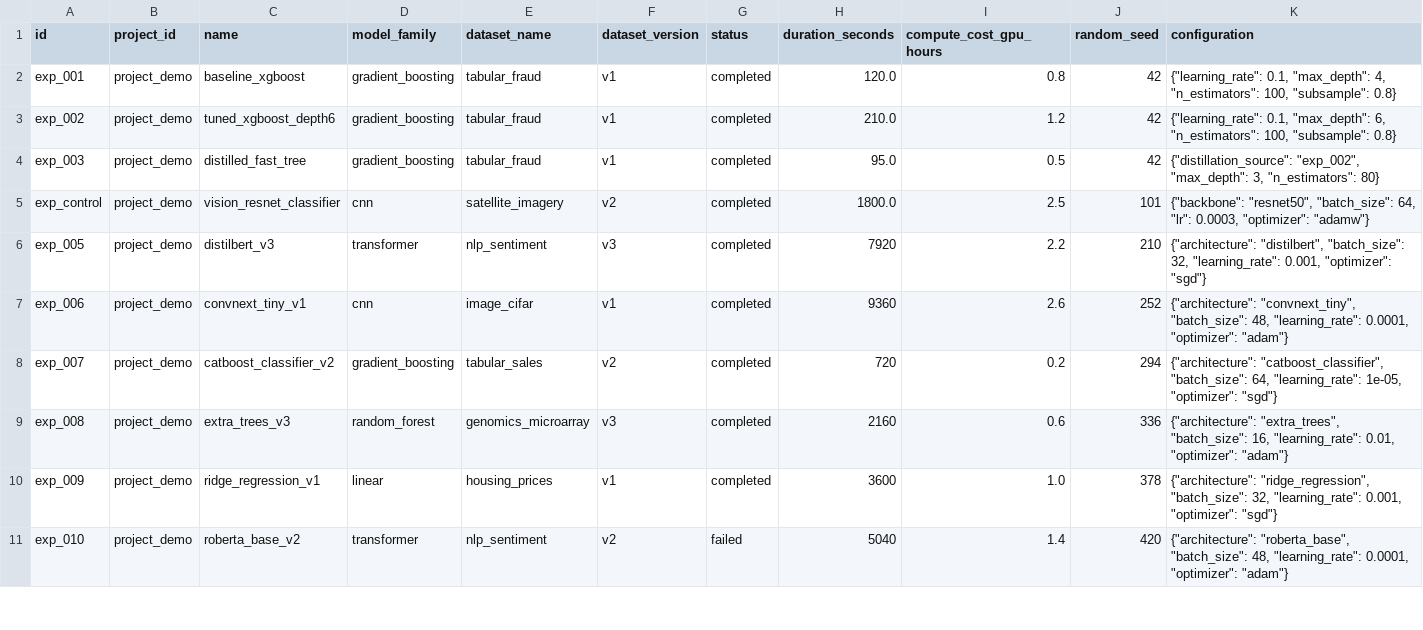
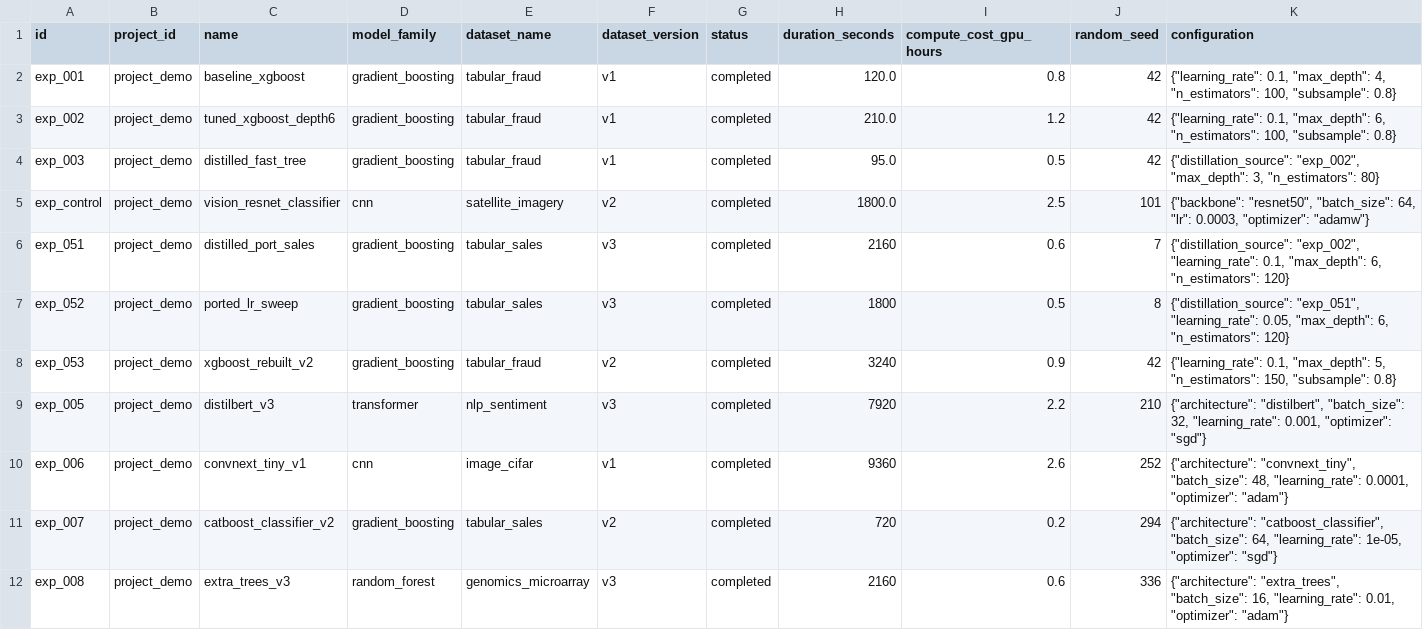
Before and after one commit to MithilHM/RUNWISE, a CSV file: sample_data/synthetic_experiments.csv, drawn as a sheet; only a part is shown; the shorter side is filled out with more unchanged rows; rows hold the shown columns only; the diff names each change by its address in the sheet, - before the commit and + after, or states it on an @@ line.

Commit message:
fix(seed): make derived-lineage propagation measurable
The seeded scenario had a DERIVED_FROM chain but every member also used
the defective dataset version directly, so shallow dataset matching tied
the graph traversal by construction and the evaluation overstated it.

- Seed three lineage-amplifier runs: exp_051/exp_052 descend from the
  affected exp_002 without ever touching tabular_fraud_v1, and exp_053
  is a clean, unparented baseline on the repaired v2. Generated ids keep
  their exact previous properties; the phantom exp_004 parent is gone.
- Regenerate the sample export from the seed generator itself, so the
  sample files cannot drift from what the demo seeds.
- evaluate.py: ground truth is defined independently of the system
  under test, and the graph column now measures the production
  ImpactAnalysisService against live FalkorDB on a throwaway graph,
  dropped afterwards. Measured: dependency recall +40 pts over shallow
  retrieval, false-positive impact rate 2.1 pts spared, duplicate
  rejection actually measured.
- Fix the trust gates the new seed exposed: a recorded correction was
  written as active while the copilot and recommendation partitions
  only recognised open/acknowledged, so runs under an unsettled
  correction were trusted on the live API. Corrections now record as
  open, the gates share one blocking-status constant and also accept
  the legacy word, and four regression tests cover both tiers.
- Smoke suite grows to 75 checks against the new seed state; docs,
  counts and the person-seeded comments from the teammate pull are
  genericised, and the plan file drops the role naming from its name.

```diff
--- a/sample_data/synthetic_experiments.csv
+++ b/sample_data/synthetic_experiments.csv
+row 6: exp_051 | project_demo | distilled_port_sales | gradient_boosting | tabular_sales | v3 | completed | 2160 | 0.6 | 7 | {"distillation_source": "exp_002", "learning_rate": 0.1, "max_depth": 6, "n_estimators": 120}
+row 7: exp_052 | project_demo | ported_lr_sweep | gradient_boosting | tabular_sales | v3 | completed | 1800 | 0.5 | 8 | {"distillation_source": "exp_051", "learning_rate": 0.05, "max_depth": 6, "n_estimators": 120}
+row 8: exp_053 | project_demo | xgboost_rebuilt_v2 | gradient_boosting | tabular_fraud | v2 | completed | 3240 | 0.9 | 42 | {"learning_rate": 0.1, "max_depth": 5, "n_estimators": 150, "subsample": 0.8}
```
Also changed, not shown: 27 other files.
